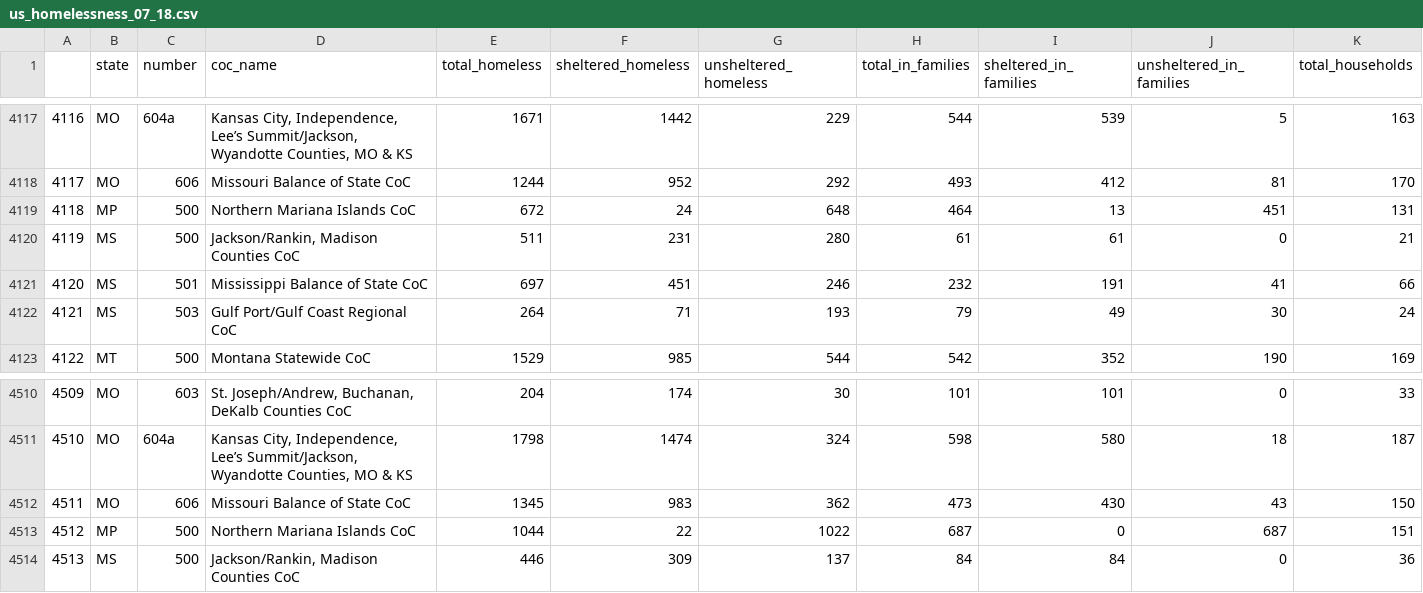
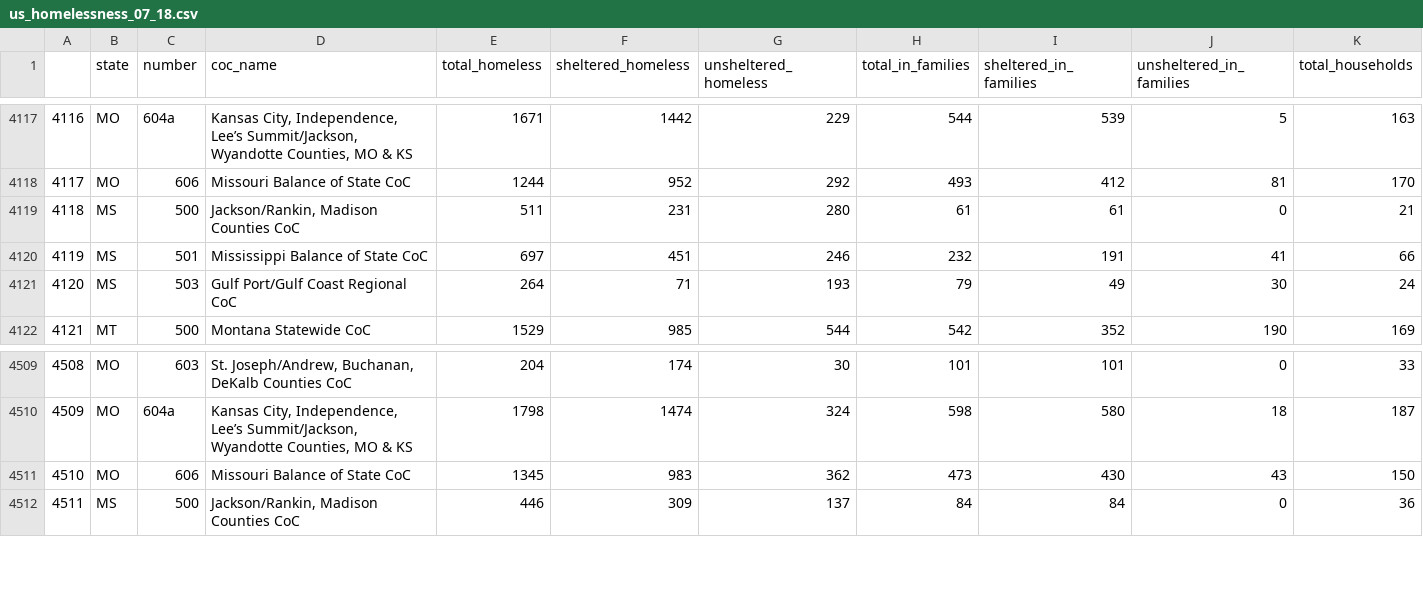
Before and after one commit to bwigsten/homelessness.analysis.github.io, a CSV file: data/us_homelessness_07_18.csv, drawn as a sheet; only a part is shown, gaps mark what is left out; removed rows and columns are numbered as before the commit, all else as after; rows hold the shown columns only; the diff names each change by its address in the sheet, - before the commit and + after, or states it on an @@ line.

```diff
--- a/data/us_homelessness_07_18.csv
+++ b/data/us_homelessness_07_18.csv
-row 4119: 4118 | MP | 500 | Northern Mariana Islands CoC | 672 | 24 | 648 | 464 | 13 | 451 | 131
@@ column A renumbered from row 4119 down @@
-row 4513: 4512 | MP | 500 | Northern Mariana Islands CoC | 1044 | 22 | 1022 | 687 | 0 | 687 | 151
```
Also changed, not shown: 3 other files.
